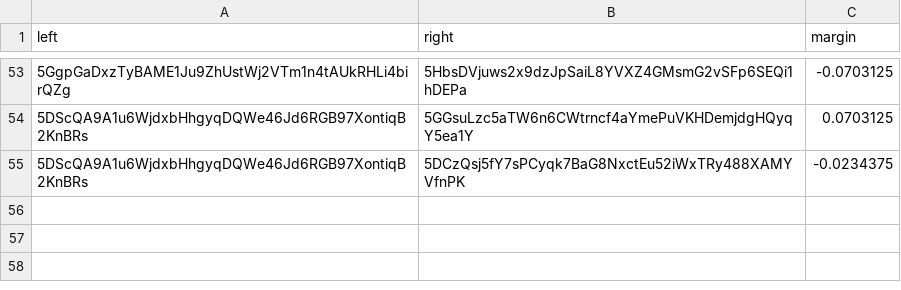
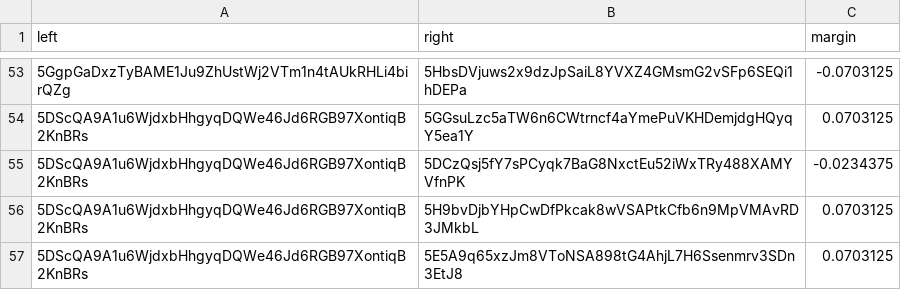
Before and after one commit to 404-Repo/404-competition-1, a CSV file: rounds/0/matches_matrix.csv, drawn as a sheet; only a part is shown, gaps mark what is left out; the diff names each change by its address in the sheet, - before the commit and + after, or states it on an @@ line.

Commit message:
Match report: 5DScQA9A1u vs 5E5A9q65xz Match report: 5DScQA9A1u vs 5HEocZgrZ8 Update matches matrix for round 0

```diff
--- a/rounds/0/matches_matrix.csv
+++ b/rounds/0/matches_matrix.csv
+row 56: 5DScQA9A1u6WjdxbHhgyqDQWe46Jd6RGB97XontiqB2KnBRs | 5H9bvDjbYHpCwDfPkcak8wVSAPtkCfb6n9MpVMAvRD3JMkbL | 0.0703125
+row 57: 5DScQA9A1u6WjdxbHhgyqDQWe46Jd6RGB97XontiqB2KnBRs | 5E5A9q65xzJm8VToNSA898tG4AhjL7H6Ssenmrv3SDn3EtJ8 | 0.0703125
```
Also changed, not shown: 2 other files.
